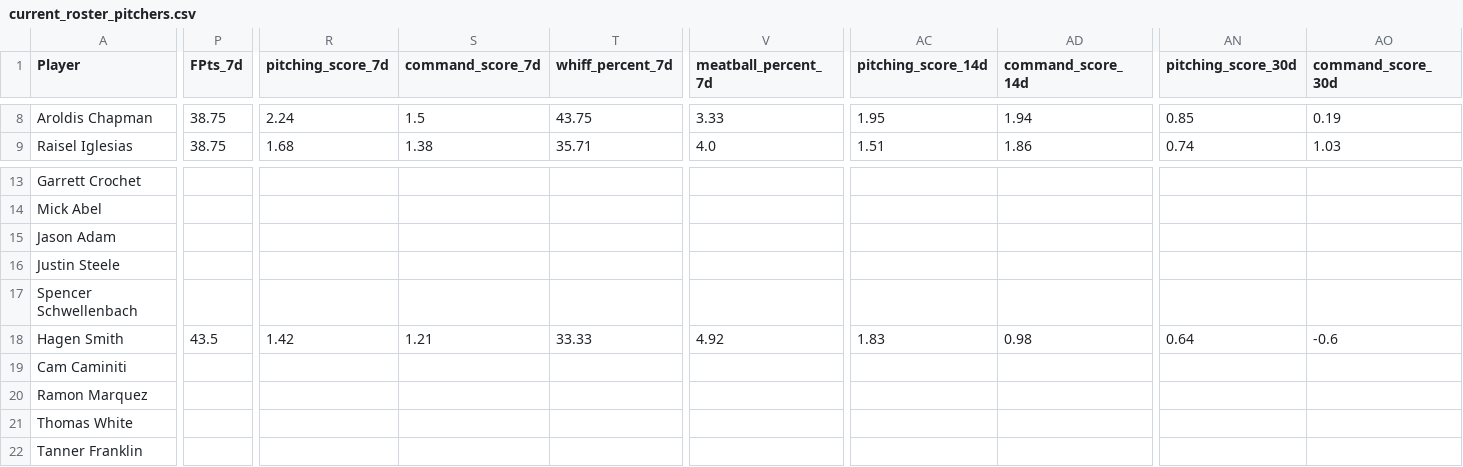
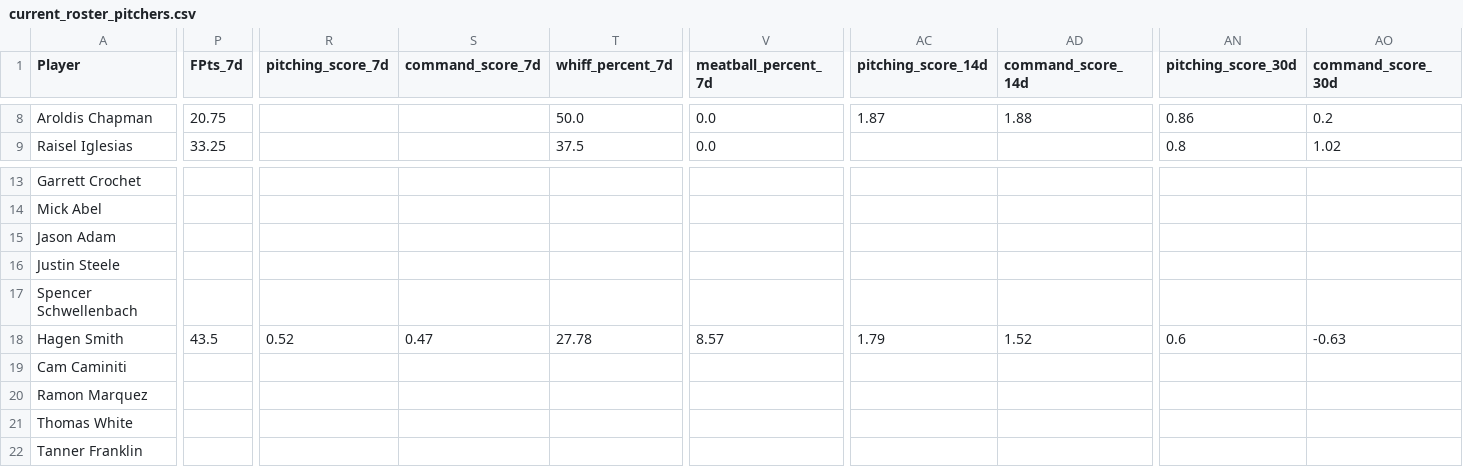
Before and after one commit to youtube-dinner/baseball_analytics, a CSV file: outputs/fantasy_baseball_analytics/current_roster_pitchers.csv, drawn as a sheet; only a part is shown, gaps mark what is left out; the diff covers the shown part only; the diff names each change by its address in the sheet, - before the commit and + after, or states it on an @@ line.

```diff
--- a/outputs/fantasy_baseball_analytics/current_roster_pitchers.csv
+++ b/outputs/fantasy_baseball_analytics/current_roster_pitchers.csv
-P8 (FPts_7d): 38.75
+P8 (FPts_7d): 20.75
-R8 (pitching_score_7d): 2.24
+R8 (pitching_score_7d): (empty)
-S8 (command_score_7d): 1.5
+S8 (command_score_7d): (empty)
-T8 (whiff_percent_7d): 43.75
+T8 (whiff_percent_7d): 50.0
-V8 (meatball_percent_7d): 3.33
+V8 (meatball_percent_7d): 0.0
-AC8 (pitching_score_14d): 1.95
+AC8 (pitching_score_14d): 1.87
-AD8 (command_score_14d): 1.94
+AD8 (command_score_14d): 1.88
-AN8 (pitching_score_30d): 0.85
+AN8 (pitching_score_30d): 0.86
-AO8 (command_score_30d): 0.19
+AO8 (command_score_30d): 0.2
-P9 (FPts_7d): 38.75
+P9 (FPts_7d): 33.25
-R9 (pitching_score_7d): 1.68
+R9 (pitching_score_7d): (empty)
-S9 (command_score_7d): 1.38
+S9 (command_score_7d): (empty)
-T9 (whiff_percent_7d): 35.71
+T9 (whiff_percent_7d): 37.5
-V9 (meatball_percent_7d): 4.0
+V9 (meatball_percent_7d): 0.0
-AC9 (pitching_score_14d): 1.51
+AC9 (pitching_score_14d): (empty)
-AD9 (command_score_14d): 1.86
+AD9 (command_score_14d): (empty)
-AN9 (pitching_score_30d): 0.74
+AN9 (pitching_score_30d): 0.8
-AO9 (command_score_30d): 1.03
+AO9 (command_score_30d): 1.02
-R18 (pitching_score_7d): 1.42
+R18 (pitching_score_7d): 0.52
-S18 (command_score_7d): 1.21
+S18 (command_score_7d): 0.47
-T18 (whiff_percent_7d): 33.33
+T18 (whiff_percent_7d): 27.78
-V18 (meatball_percent_7d): 4.92
+V18 (meatball_percent_7d): 8.57
-AC18 (pitching_score_14d): 1.83
+AC18 (pitching_score_14d): 1.79
-AD18 (command_score_14d): 0.98
+AD18 (command_score_14d): 1.52
-AN18 (pitching_score_30d): 0.64
+AN18 (pitching_score_30d): 0.6
-AO18 (command_score_30d): -0.6
+AO18 (command_score_30d): -0.63
```
Also changed, not shown: 140 edited cells elsewhere in this file, outputs/fantasy_baseball_analytics/free_agent_hitters.csv, outputs/fantasy_baseball_analytics/free_agent_pitchers.csv, 17 other files.
